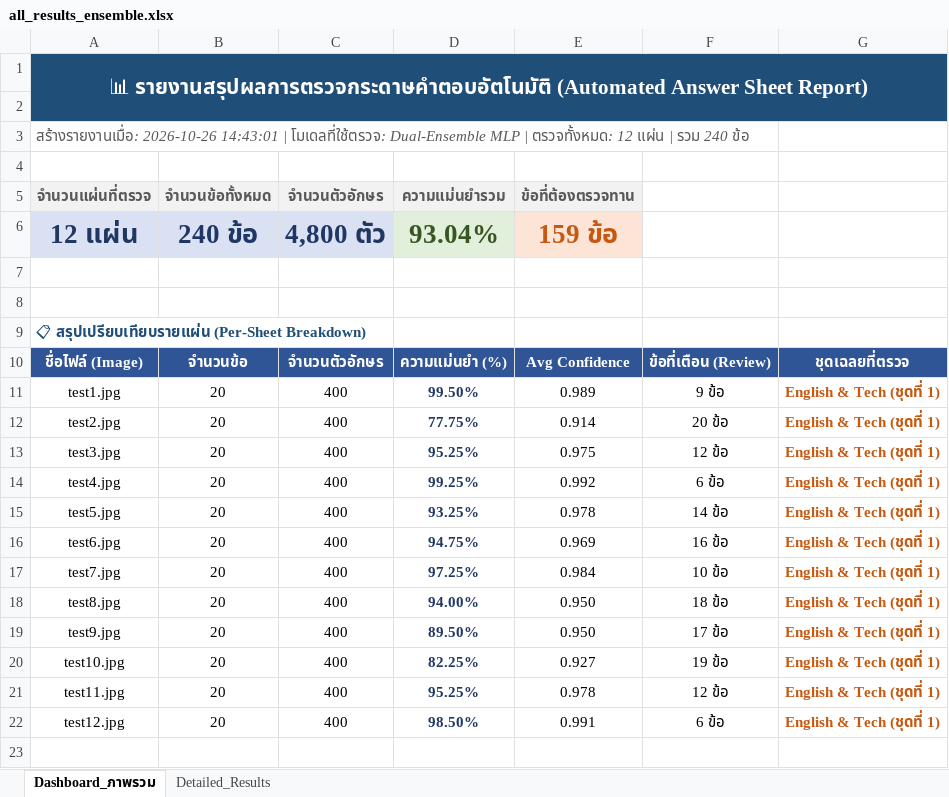
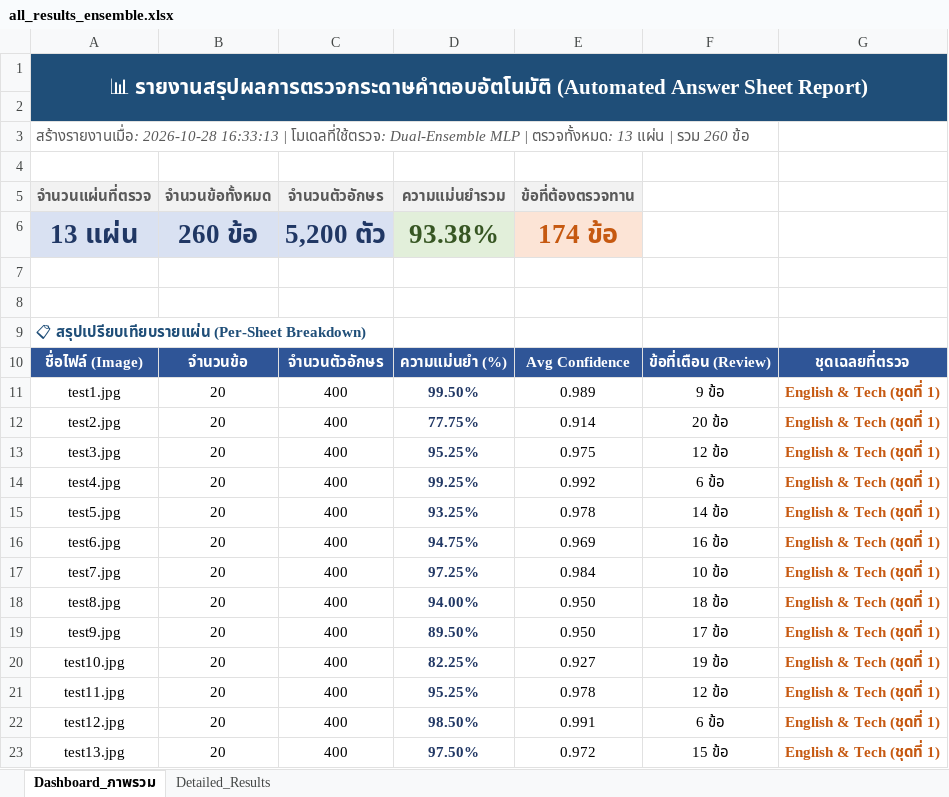
Before and after one commit to 67160213-ux/Project_CV, an Excel workbook: outputs/results/all_results_ensemble.xlsx, sheet Dashboard_ภาพรวม, drawn as a sheet; values as stored, in another font and other column widths than the file's, no borders; removed rows and columns are numbered as before the commit, all else as after; the diff names each change by its address in the sheet, - before the commit and + after, or states it on an @@ line.

```diff
--- a/outputs/results/all_results_ensemble.xlsx (sheet Dashboard_ภาพรวม)
+++ b/outputs/results/all_results_ensemble.xlsx (sheet Dashboard_ภาพรวม)
-A3 (จำนวนแผ่นที่ตรวจ): สร้างรายงานเมื่อ: 2026-10-26 14:43:01 | โมเดลที่ใช้ตรวจ: Dual-Ensemble MLP | ตรวจทั้งหมด: 12 แผ่น | รวม 240 ข้อ
+A3 (จำนวนแผ่นที่ตรวจ): สร้างรายงานเมื่อ: 2026-10-28 16:33:13 | โมเดลที่ใช้ตรวจ: Dual-Ensemble MLP | ตรวจทั้งหมด: 13 แผ่น | รวม 260 ข้อ
-row 6: 12 แผ่น | 240 ข้อ | 4,800 ตัว | 93.04% | 159 ข้อ
+row 6: 13 แผ่น | 260 ข้อ | 5,200 ตัว | 93.38% | 174 ข้อ
+row 23: test13.jpg | 20 | 400 | 97.50% | 0.972 | 15 ข้อ | English & Tech (ชุดที่ 1)
```
Also changed, not shown: sheet Detailed_Results, outputs/results/all_results.xlsx, outputs/results/all_results_cnn.xlsx, 30 other files.
